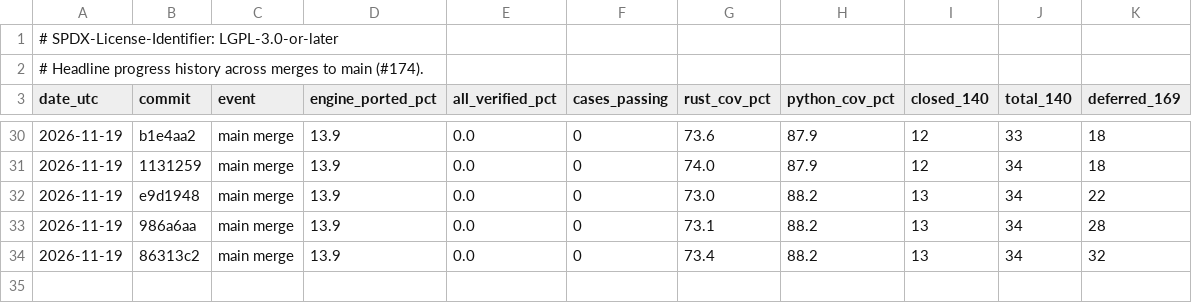
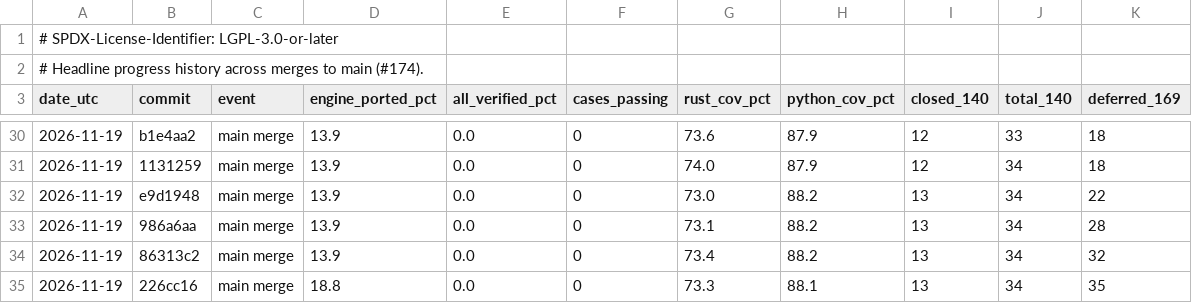
Before and after one commit to joshspeagle/FlexMESA, a TSV file: benchmarks/dashboard/history.tsv, drawn as a sheet; only a part is shown, gaps mark what is left out; the diff names each change by its address in the sheet, - before the commit and + after, or states it on an @@ line.

```diff
--- a/benchmarks/dashboard/history.tsv
+++ b/benchmarks/dashboard/history.tsv
+row 35: 2026-11-19 | 226cc16 | main merge | 18.8 | 0.0 | 0 | 73.3 | 88.1 | 13 | 34 | 35
```
Also changed, not shown: 6 other files.
